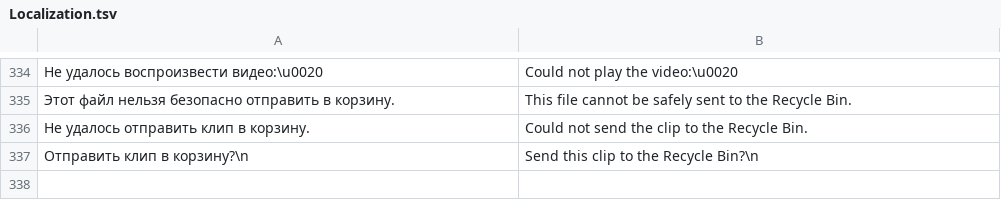
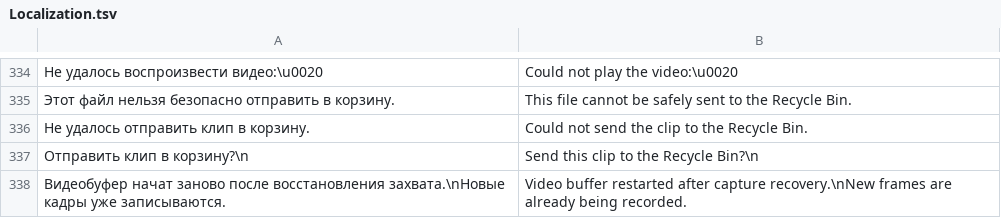
Before and after one commit to DraimCiDo/ReplayLite, a TSV file: source/Localization.tsv, drawn as a sheet; only a part is shown, gaps mark what is left out; the diff names each change by its address in the sheet, - before the commit and + after, or states it on an @@ line.

Commit message:
Fix silent black capture recovery and restart capture on unlock

```diff
--- a/source/Localization.tsv
+++ b/source/Localization.tsv
+row 338: Видеобуфер начат заново после восстановления захвата.\nНовые кадры уже записываются. | Video buffer restarted after capture recovery.\nNew frames are already being recorded.
```
Also changed, not shown: 11 other files.
